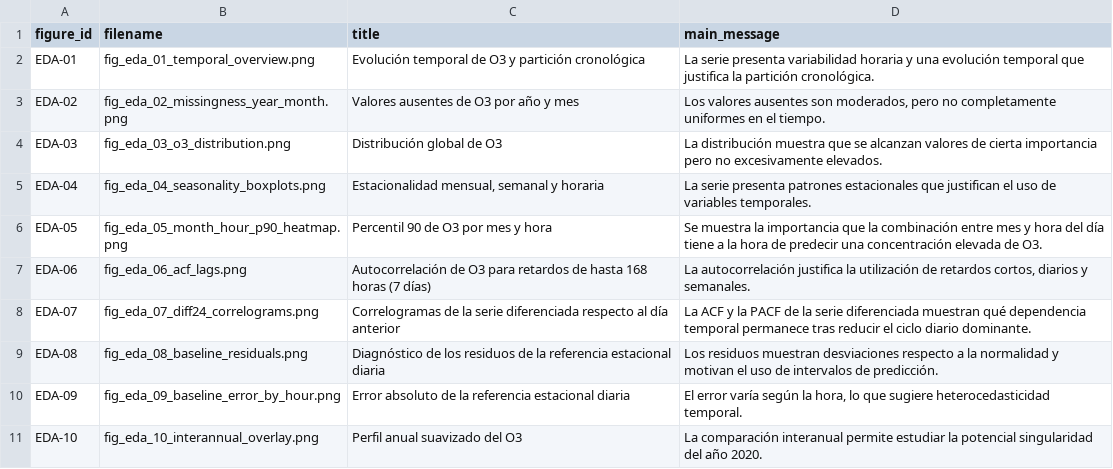
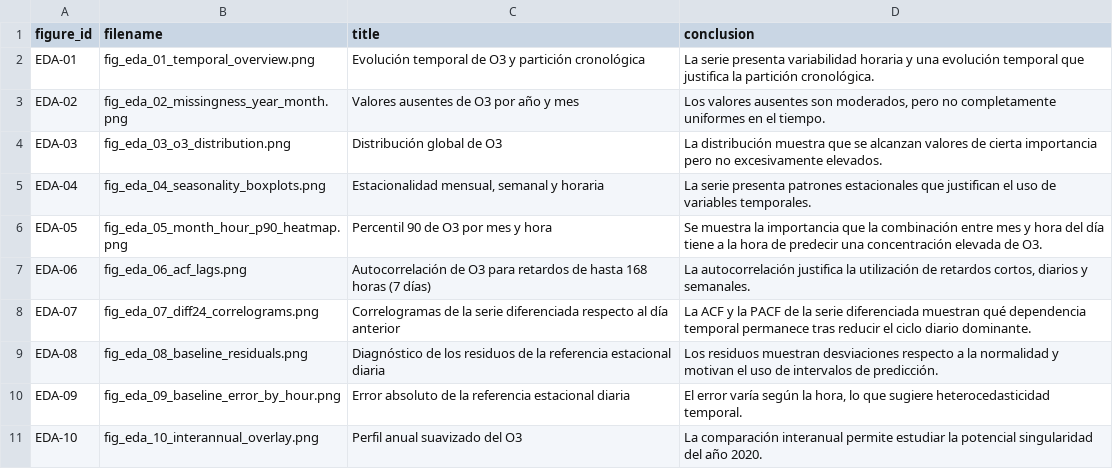
Before and after one commit to hipenation2142/trabajo, a CSV file: reports/tables/eda_final_figures_catalog.csv, drawn as a sheet.

Commit message:
Update eda_final_figures_catalog.csv

```diff
--- a/reports/tables/eda_final_figures_catalog.csv
+++ b/reports/tables/eda_final_figures_catalog.csv
@@ -1,2 +1,2 @@
-figure_id,filename,title,main_message
+figure_id,filename,title,conclusion
 EDA-01,fig_eda_01_temporal_overview.png,Evolución temporal de O3 y partición cronológica,La serie presenta variabilidad horaria y una evolución temporal que justifica la partición cronológica.
```
